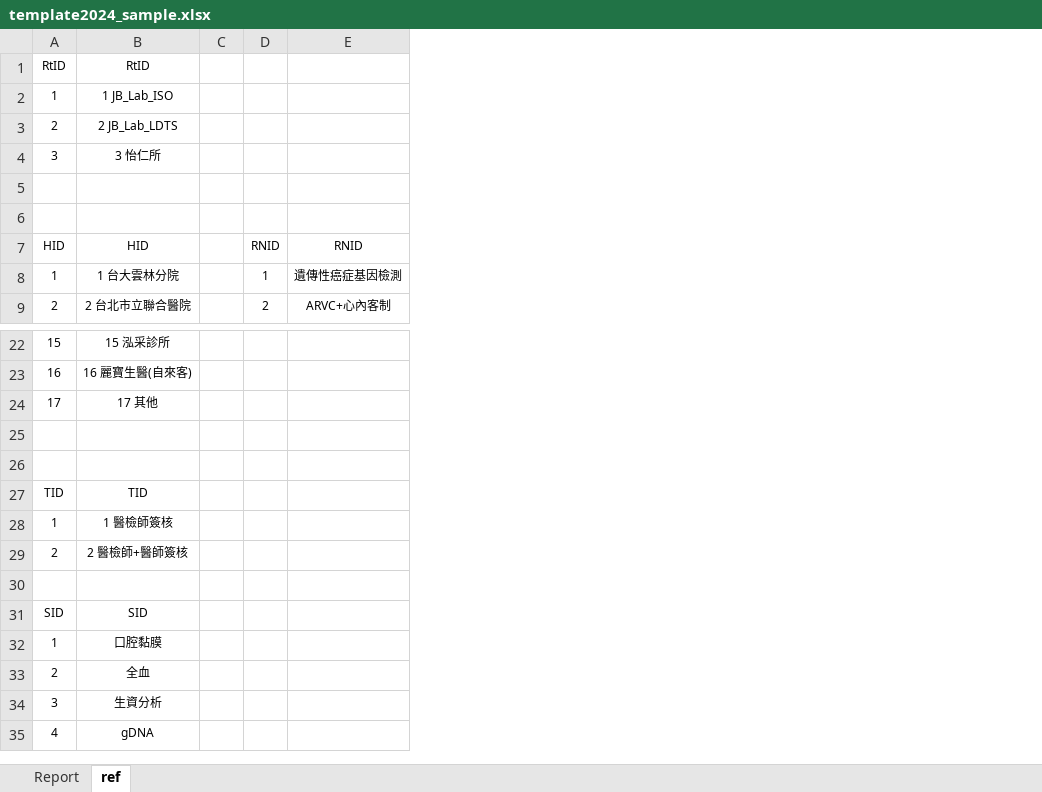
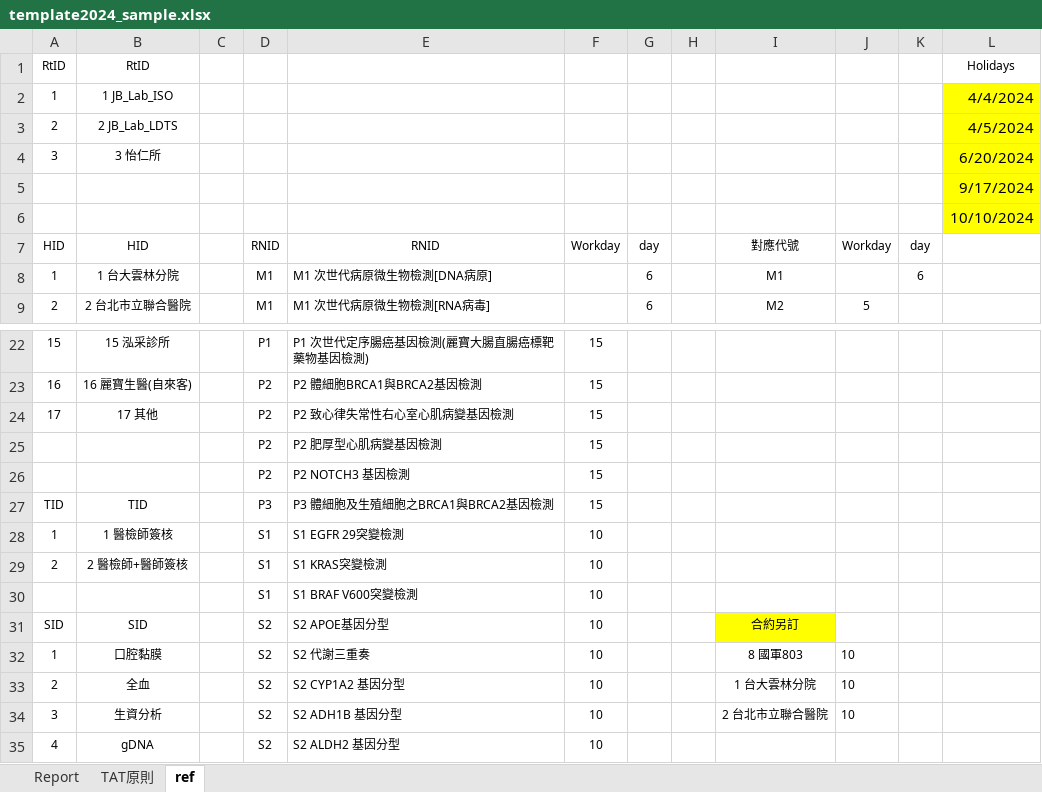
Before and after one commit to eabe8911/GeneReport, an Excel workbook: PHPService/template2024_sample.xlsx, sheet ref, drawn as a sheet; only a part is shown, gaps mark what is left out; values as stored, in another font and other column widths than the file's, no borders; removed rows and columns are numbered as before the commit, all else as after; the diff covers the shown part only; the diff names each change by its address in the sheet, - before the commit and + after, or states it on an @@ line.

```diff
--- a/PHPService/template2024_sample.xlsx (sheet ref)
+++ b/PHPService/template2024_sample.xlsx (sheet ref)
+sheet tab: TAT原則
-column D, rows 7-9: RNID | 1 | 2
-column E, rows 7-9: RNID | 遺傳性癌症基因檢測 | ARVC+心內客制
+column D, rows 7-9: RNID | M1 | M1; rows 22-35: P1 | P2 | P2 | P2 | P2 | P3 | S1 | S1 | S1 | S2 | S2 | S2 | S2 | S2
+column E, rows 7-9: RNID | M1 次世代病原微生物檢測[DNA病原] | M1 次世代病原微生物檢測[RNA病毒]; rows 22-35: P1 次世代定序腸癌基因檢測(麗寶大腸直腸癌標靶藥物基因檢測) | P2 體細胞BRCA1與BRCA2基因檢測 | P2 致心律失常性右心室心肌病變基因檢測 | P2 肥厚型心肌病變基因檢測 | P2 NOTCH3 基因檢測 | P3 體細胞及生殖細胞之BRCA1與BRCA2基因檢測 | S1 EGFR 29突變檢測 | S1 KRAS突變檢測 | S1 BRAF V600突變檢測 | S2 APOE基因分型 | S2 代謝三重奏 | S2 CYP1A2 基因分型 | S2 ADH1B 基因分型 | S2 ALDH2 基因分型
+column F, row 7: Workday; rows 22-35: 15 | 15 | 15 | 15 | 15 | 15 | 10 | 10 | 10 | 10 | 10 | 10 | 10 | 10
+column G, rows 7-9: day | 6 | 6
+column H, empty
+column I, rows 7-9: 對應代號 | M1 | M2; rows 31-34: 合約另訂 | 8 國軍803 | 1 台大雲林分院 | 2 台北市立聯合醫院
+column J, rows 7-9: Workday |  | 5; rows 32-34: all 10
+column K, rows 7-8: day | 6
+column L, rows 1-6: Holidays | 4/4/2024 | 4/5/2024 | 6/20/2024 | 9/17/2024 | 10/10/2024
-row 25: (empty)
+row 25:  |  |  | P2 | P2 肥厚型心肌病變基因檢測 | 15
-row 26: (empty)
+row 26:  |  |  | P2 | P2 NOTCH3 基因檢測 | 15
-row 30: (empty)
+row 30:  |  |  | S1 | S1 BRAF V600突變檢測 | 10
```
Also changed, not shown: 70 added rows and 6 edited cells elsewhere in this sheet, sheet Report, 14 other files.
